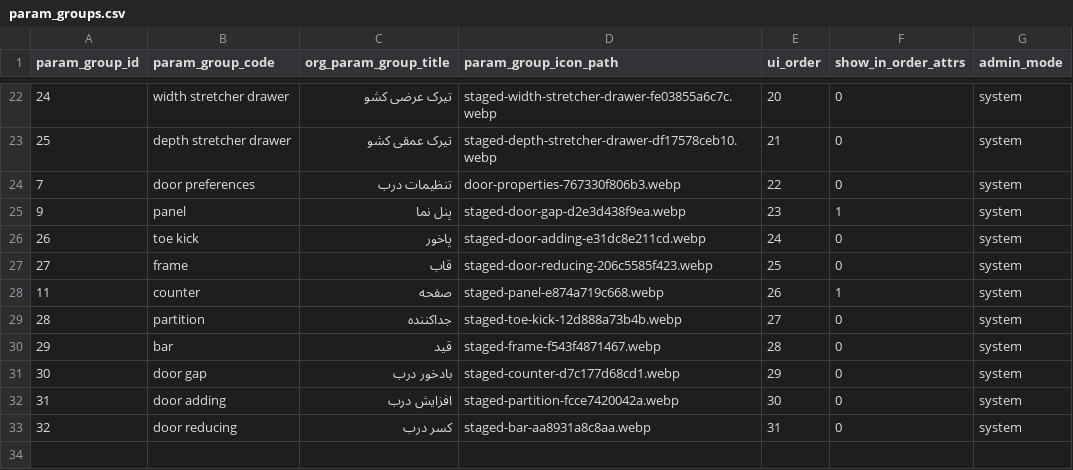
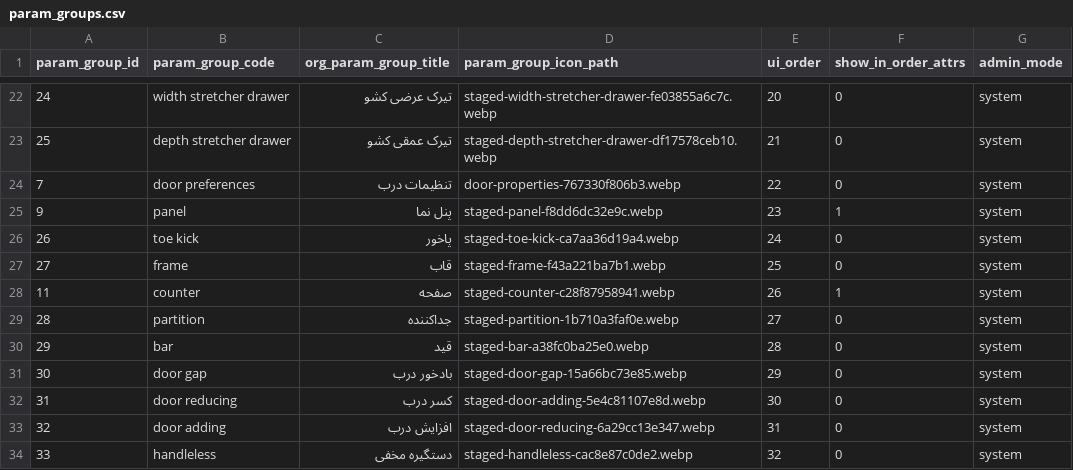
Before and after one commit to paddesigngroup-cloud/design, a CSV file: data/admins/00000000-0000-0000-0000-000000000001/tables/param_groups.csv, drawn as a sheet; only a part is shown, gaps mark what is left out.

Commit message:
feat: update param_groups, params, part_formulas, part_kinds to include handless features
- Modified param_groups.csv to update image references and add a new entry for 'handleless'.
- Adjusted params.csv to change the offset for left offset bar and added new parameters related to handless features including width, height, depth, and offsets.
- Refactored part_formulas.csv to include a new column for part model title and updated formulas accordingly.
- Enhanced part_kinds.csv to introduce a new part kind for 'handless' with appropriate scope.

```diff
--- a/data/admins/00000000-0000-0000-0000-000000000001/tables/param_groups.csv
+++ b/data/admins/00000000-0000-0000-0000-000000000001/tables/param_groups.csv
@@ -24,10 +24,11 @@
 7,door preferences,تنظیمات درب,door-properties-767330f806b3.webp,22,0,system
-9,panel,پنل نما,staged-door-gap-d2e3d438f9ea.webp,23,1,system
-26,toe kick,پاخور,staged-door-adding-e31dc8e211cd.webp,24,0,system
-27,frame,قاب,staged-door-reducing-206c5585f423.webp,25,0,system
-11,counter,صفحه,staged-panel-e874a719c668.webp,26,1,system
-28,partition,جداکننده,staged-toe-kick-12d888a73b4b.webp,27,0,system
-29,bar,قید,staged-frame-f543f4871467.webp,28,0,system
-30,door gap,بادخور درب,staged-counter-d7c177d68cd1.webp,29,0,system
-31,door adding,افزایش درب,staged-partition-fcce7420042a.webp,30,0,system
-32,door reducing,کسر درب,staged-bar-aa8931a8c8aa.webp,31,0,system
+9,panel,پنل نما,staged-panel-f8dd6dc32e9c.webp,23,1,system
+26,toe kick,پاخور,staged-toe-kick-ca7aa36d19a4.webp,24,0,system
+27,frame,قاب,staged-frame-f43a221ba7b1.webp,25,0,system
+11,counter,صفحه,staged-counter-c28f87958941.webp,26,1,system
+28,partition,جداکننده,staged-partition-1b710a3faf0e.webp,27,0,system
+29,bar,قید,staged-bar-a38fc0ba25e0.webp,28,0,system
+30,door gap,بادخور درب,staged-door-gap-15a66bc73e85.webp,29,0,system
+31,door reducing,کسر درب,staged-door-adding-5e4c81107e8d.webp,30,0,system
+32,door adding,افزایش درب,staged-door-reducing-6a29cc13e347.webp,31,0,system
+33,handleless,دستگیره مخفی,staged-handleless-cac8e87c0de2.webp,32,0,system
```
Also changed, not shown: data/admins/00000000-0000-0000-0000-000000000001/tables/params.csv, data/admins/00000000-0000-0000-0000-000000000001/tables/part_formulas.csv, 2 other files.
